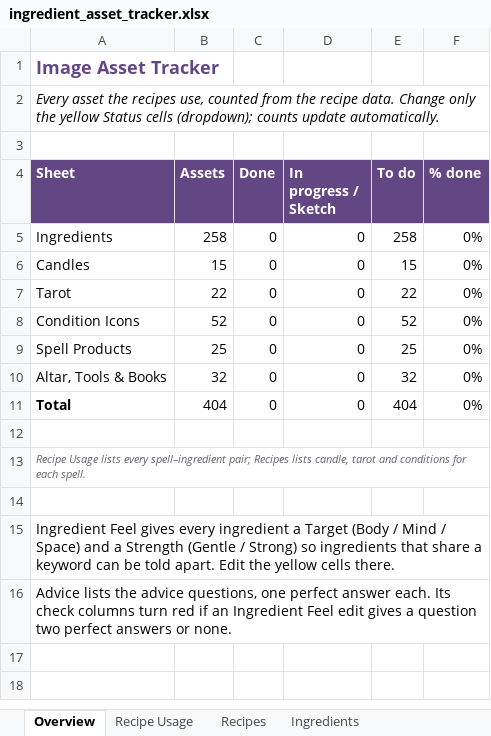
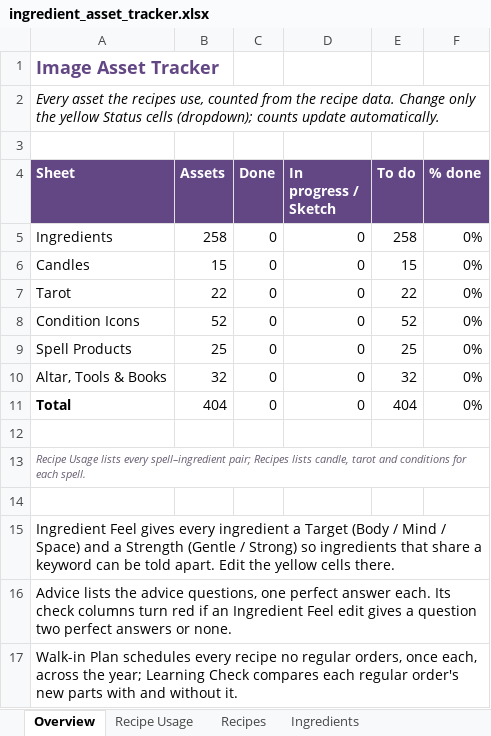
Before and after one commit to you36911-lab/The-Loveborne-Witchs-Emporium, an Excel workbook: ingredient_asset_tracker.xlsx, sheet Overview, drawn as a sheet; values as stored, in another font and other column widths than the file's, no borders; the diff names each change by its address in the sheet, - before the commit and + after, or states it on an @@ line.

```diff
--- a/ingredient_asset_tracker.xlsx (sheet Overview)
+++ b/ingredient_asset_tracker.xlsx (sheet Overview)
+row 17: Walk-in Plan schedules every recipe no regular orders, once each, across the year; Learning Check compares each regular order's new parts with and without it.
```
Also changed, not shown: other sheet tabs, charts or pictures, 1 other file.
